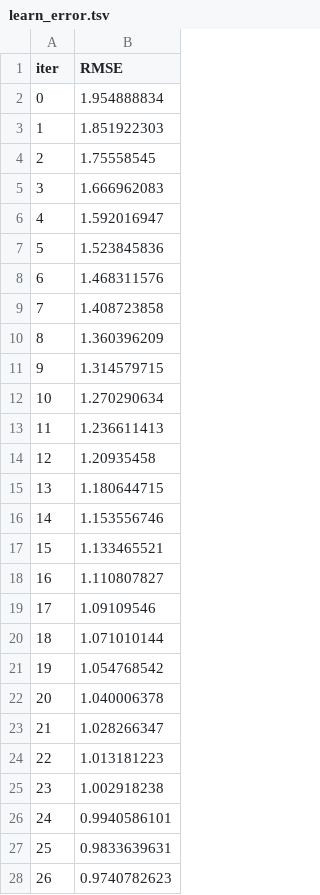
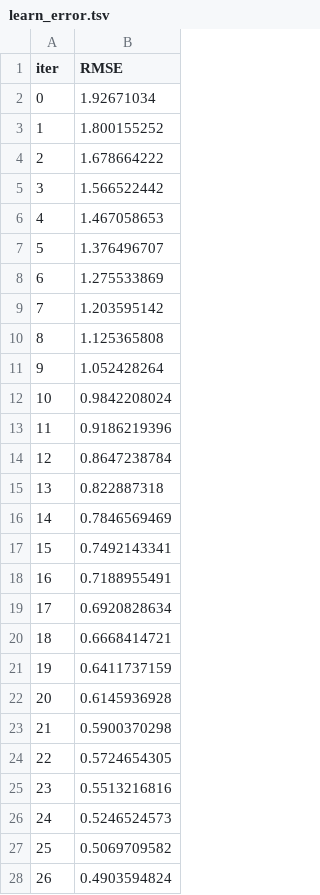
Before and after one commit to hyun-ko-DS/MedExpensePrediction, a TSV file: catboost_info/learn_error.tsv, drawn as a sheet; only a part is shown; the diff covers the shown part only.

```diff
--- a/catboost_info/learn_error.tsv
+++ b/catboost_info/learn_error.tsv
@@ -1,28 +1,28 @@
 iter	RMSE
-0	1.954888834
-1	1.851922303
-2	1.75558545
-3	1.666962083
-4	1.592016947
-5	1.523845836
-6	1.468311576
-7	1.408723858
-8	1.360396209
-9	1.314579715
-10	1.270290634
-11	1.236611413
-12	1.20935458
-13	1.180644715
-14	1.153556746
-15	1.133465521
-16	1.110807827
-17	1.09109546
-18	1.071010144
-19	1.054768542
-20	1.040006378
-21	1.028266347
-22	1.013181223
-23	1.002918238
-24	0.9940586101
-25	0.9833639631
-26	0.9740782623
+0	1.92671034
+1	1.800155252
+2	1.678664222
+3	1.566522442
+4	1.467058653
+5	1.376496707
+6	1.275533869
+7	1.203595142
+8	1.125365808
+9	1.052428264
+10	0.9842208024
+11	0.9186219396
+12	0.8647238784
+13	0.822887318
+14	0.7846569469
+15	0.7492143341
+16	0.7188955491
+17	0.6920828634
+18	0.6668414721
+19	0.6411737159
+20	0.6145936928
+21	0.5900370298
+22	0.5724654305
+23	0.5513216816
+24	0.5246524573
+25	0.5069709582
+26	0.4903594824
```
Also changed, not shown: 73 edited cells elsewhere in this file, catboost_info/time_left.tsv, 27 other files.
